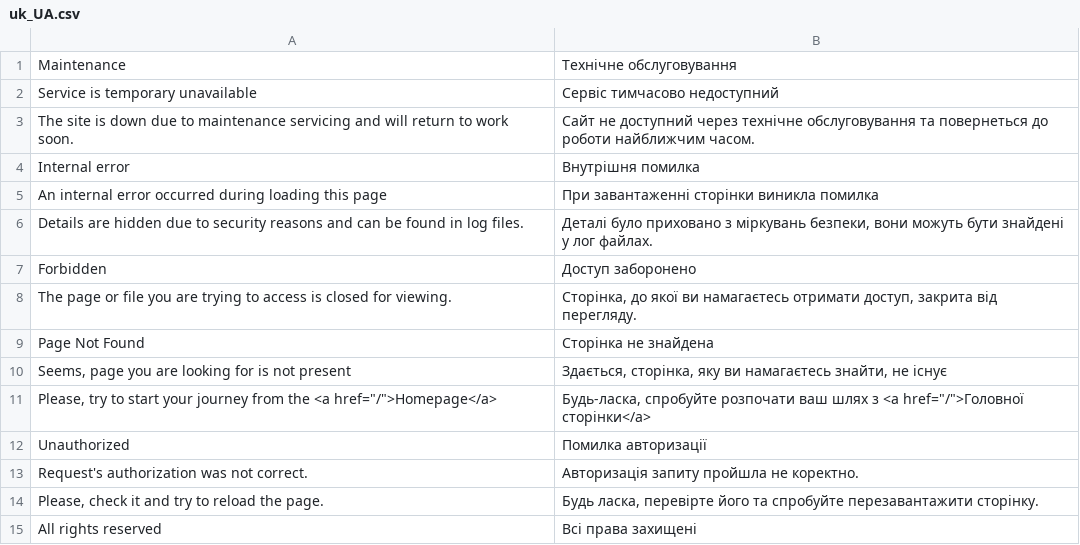
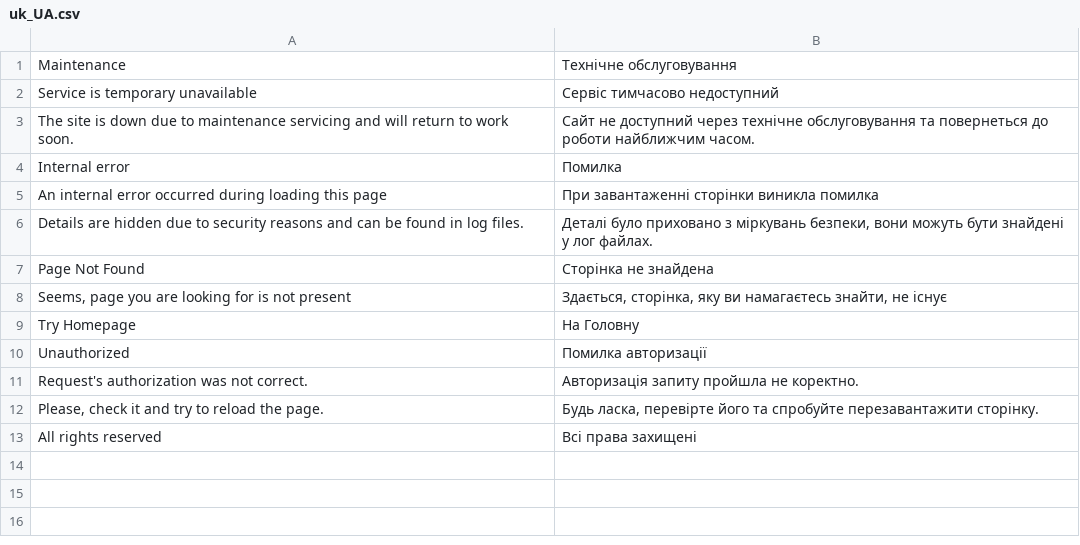
Before and after one commit to vchychuzhko/alcotimer, a CSV file: app/code/Awesome/Framework/i18n/uk_UA.csv, drawn as a sheet.

Commit message:
Forbidden page and response are removed

```diff
--- a/app/code/Awesome/Framework/i18n/uk_UA.csv
+++ b/app/code/Awesome/Framework/i18n/uk_UA.csv
@@ -3,10 +3,8 @@
 "The site is down due to maintenance servicing and will return to work soon.","Сайт не доступний через технічне обслуговування та повернеться до роботи найближчим часом."
-"Internal error","Внутрішня помилка"
+"Internal error","Помилка"
 "An internal error occurred during loading this page","При завантаженні сторінки виникла помилка"
 "Details are hidden due to security reasons and can be found in log files.","Деталі було приховано з міркувань безпеки, вони можуть бути знайдені у лог файлах."
-"Forbidden","Доступ заборонено"
-"The page or file you are trying to access is closed for viewing.","Сторінка, до якої ви намагаєтесь отримати доступ, закрита від перегляду."
 "Page Not Found","Сторінка не знайдена"
 "Seems, page you are looking for is not present","Здається, сторінка, яку ви намагаєтесь знайти, не існує"
-"Please, try to start your journey from the <a href=""/"">Homepage</a>","Будь-ласка, спробуйте розпочати ваш шлях з <a href=""/"">Головної сторінки</a>"
+"Try Homepage","На Головну"
 "Unauthorized","Помилка авторизації"
```
Also changed, not shown: app/code/Awesome/Framework/i18n/ru_RU.csv, 30 other files.
